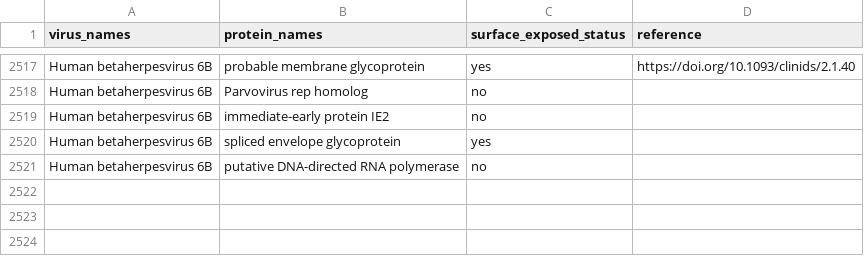
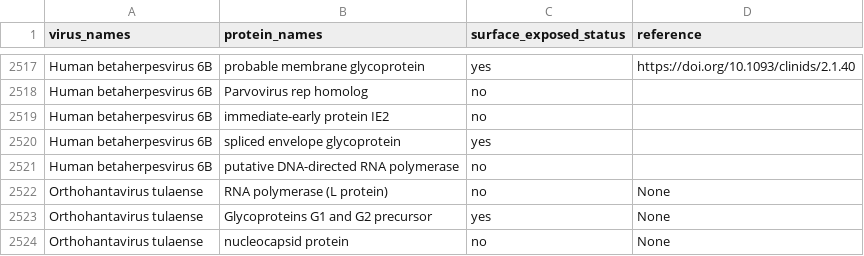
Before and after one commit to lanl/ldrd_virus_work, a CSV file: viral_seq/data/surface_exposed_df.csv, drawn as a sheet; only a part is shown, gaps mark what is left out.

Commit message:
MAINT: address reviewer comments
- revert urelated changes to data structure handling
- add new function/test for finding surface exposed status
- fix redundencies in parametrized tests
- fix typos
- remove in-line comments

```diff
--- a/viral_seq/data/surface_exposed_df.csv
+++ b/viral_seq/data/surface_exposed_df.csv
@@ -2521 +2521,4 @@ Human betaherpesvirus 6B,spliced envelope glycoprotein,yes,
 Human betaherpesvirus 6B,putative DNA-directed RNA polymerase,no,
+Orthohantavirus tulaense,RNA polymerase (L protein),no,None
+Orthohantavirus tulaense,Glycoproteins G1 and G2 precursor,yes,None
+Orthohantavirus tulaense,nucleocapsid protein,no,None
```
Also changed, not shown: 6 other files.
